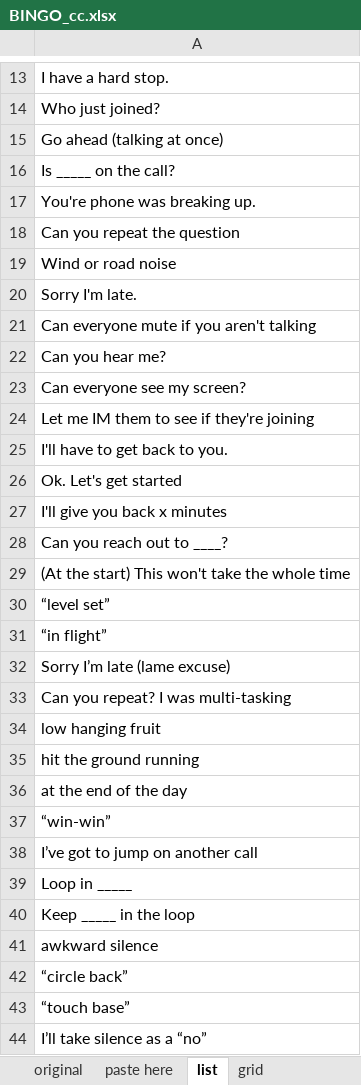
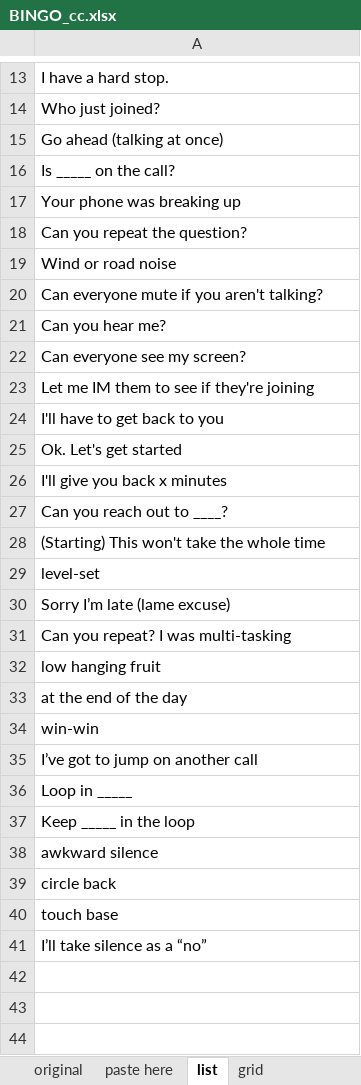
Before and after one commit to CharlieCulp/conference-call-bingo, an Excel workbook: BINGO_cc.xlsx, sheet list, drawn as a sheet; only a part is shown, gaps mark what is left out; values as stored, in another font and other column widths than the file's, no borders; removed rows and columns are numbered as before the commit, all else as after; the diff covers the shown part only; the diff names each change by its address in the sheet, - before the commit and + after, or states it on an @@ line.

Commit message:
Added more tropes. Finalized the format.

```diff
--- a/BINGO_cc.xlsx (sheet list)
+++ b/BINGO_cc.xlsx (sheet list)
-A17: You're phone was breaking up.
+A17: Your phone was breaking up
-A18: Can you repeat the question
+A18: Can you repeat the question?
-A20: Sorry I'm late.
+A20: Can everyone mute if you aren't talking?
-row 21: Can everyone mute if you aren't talking
-A24: I'll have to get back to you.
+A24: I'll have to get back to you
-A28: (At the start) This won't take the whole time
+A28: (Starting) This won't take the whole time
-A29: “level set”
+A29: level-set
-row 31: “in flight”
-row 35: hit the ground running
-A34: “win-win”
+A34: win-win
-A39: “circle back”
+A39: circle back
-A40: “touch base”
+A40: touch base
```
Also changed, not shown: 1 edited cell elsewhere in this sheet, sheet paste here, sheet original.
